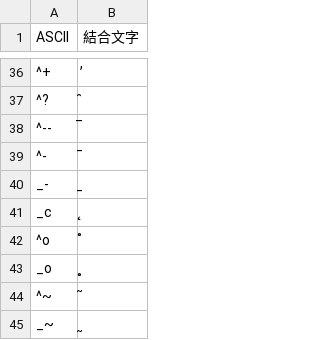
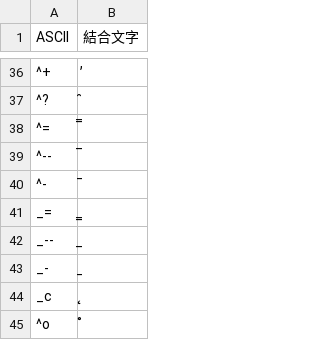
Before and after one commit to hulinguistics/huling, a TSV file: src/public/conv/lat.tsv, drawn as a sheet; only a part is shown, gaps mark what is left out; the shorter side is filled out with more unchanged rows; the diff names each change by its address in the sheet, - before the commit and + after, or states it on an @@ line.

```diff
--- a/src/public/conv/lat.tsv
+++ b/src/public/conv/lat.tsv
+row 38: ^= | ̿
+row 41: _= | ̳
+row 42: _-- | ̲
```
Also changed, not shown: src/public/conv/hang.tsv, src/public/conv/ukr.tsv, 2 other files.
